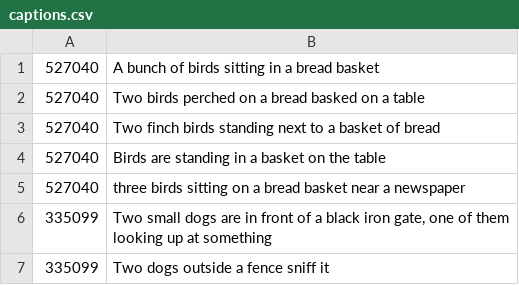
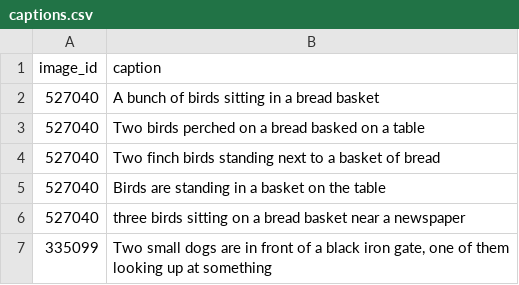
Before and after one commit to dwyl/image-classifier, a CSV file: _comparison/coco_dataset/captions.csv, drawn as a sheet; only a part is shown; the shorter side is filled out with more unchanged rows; the diff names each change by its address in the sheet, - before the commit and + after, or states it on an @@ line.

Commit message:
chore: Adding header to original coco dataset captions csv file.

```diff
--- a/_comparison/coco_dataset/captions.csv
+++ b/_comparison/coco_dataset/captions.csv
+row 1: image_id | caption
```
Also changed, not shown: 1 other file.
